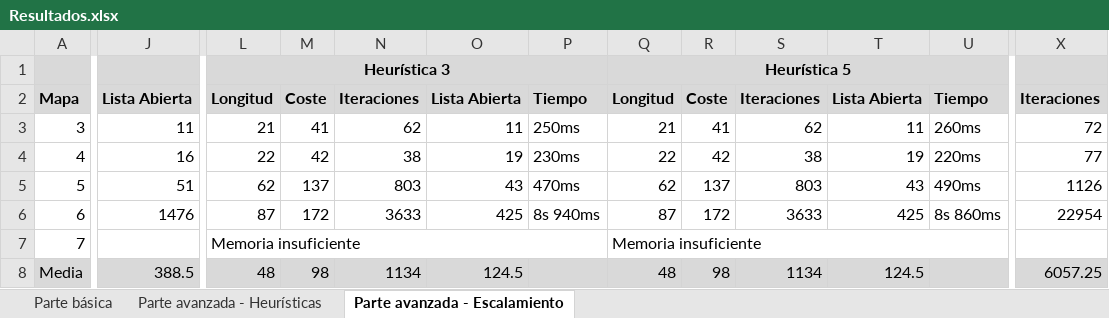
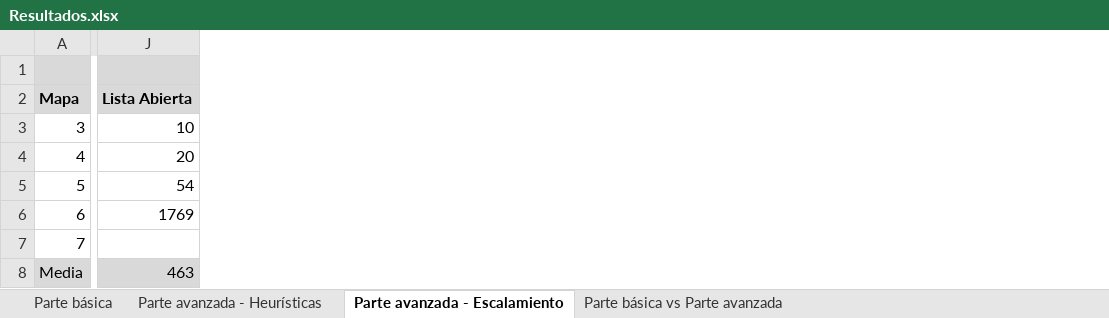
Before and after one commit to SrGMC/pf-ia-uc3m, an Excel workbook: results/Resultados.xlsx, sheet Parte avanzada - Escalamiento, drawn as a sheet; only a part is shown, gaps mark what is left out; values as stored, in another font and other column widths than the file's, no borders; removed rows and columns are numbered as before the commit, all else as after; the diff covers the shown part only; the diff names each change by its address in the sheet, - before the commit and + after, or states it on an @@ line.

```diff
--- a/results/Resultados.xlsx (sheet Parte avanzada - Escalamiento)
+++ b/results/Resultados.xlsx (sheet Parte avanzada - Escalamiento)
+sheet tab: Parte básica vs Parte avanzada
-column J, rows 2-8: Lista Abierta | 11 | 16 | 51 | 1476 |  | 388.5
+column J, rows 2-8: Lista Abierta | 10 | 20 | 54 | 1769 |  | 463
-column L, rows 1-8: Heurística 3 | Longitud | 21 | 22 | 62 | 87 | Memoria insuficiente | 48
-column M, rows 2-8: Coste | 41 | 42 | 137 | 172 |  | 98
-column N, rows 2-8: Iteraciones | 62 | 38 | 803 | 3633 |  | 1134
-column O, rows 2-8: Lista Abierta | 11 | 19 | 43 | 425 |  | 124.5
-column P, rows 2-6: Tiempo | 250ms | 230ms | 470ms | 8s 940ms
-column Q, rows 1-8: Heurística 5 | Longitud | 21 | 22 | 62 | 87 | Memoria insuficiente | 48
-column R, rows 2-8: Coste | 41 | 42 | 137 | 172 |  | 98
-column S, rows 2-8: Iteraciones | 62 | 38 | 803 | 3633 |  | 1134
-column T, rows 2-8: Lista Abierta | 11 | 19 | 43 | 425 |  | 124.5
-column U, rows 2-6: Tiempo | 260ms | 220ms | 490ms | 8s 860ms
-column X, rows 2-8: Iteraciones | 72 | 77 | 1126 | 22954 |  | 6057.25
```
Also changed, not shown: 3 added columns, 2 removed columns and 12 edited cells elsewhere in this sheet, sheet Parte avanzada - Heurísticas, formulas that keep their value, 5 other files.
